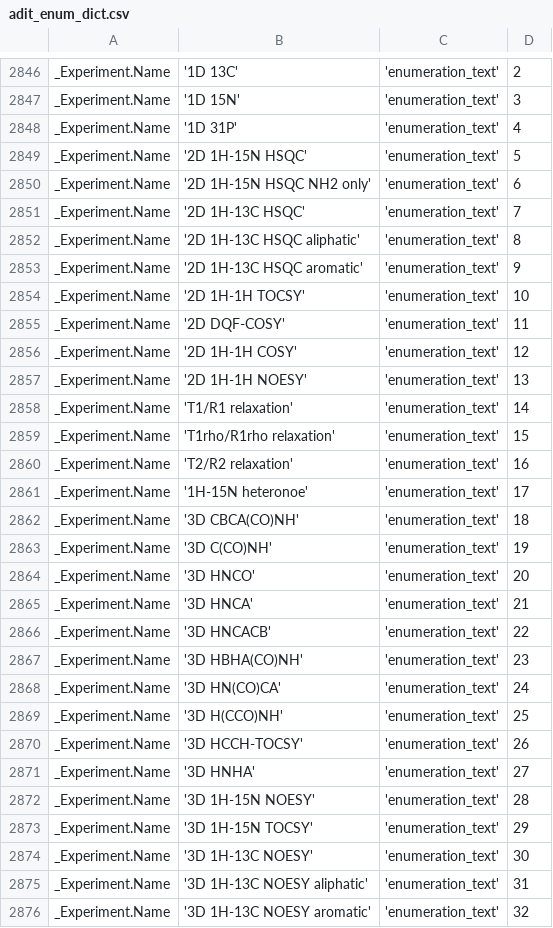
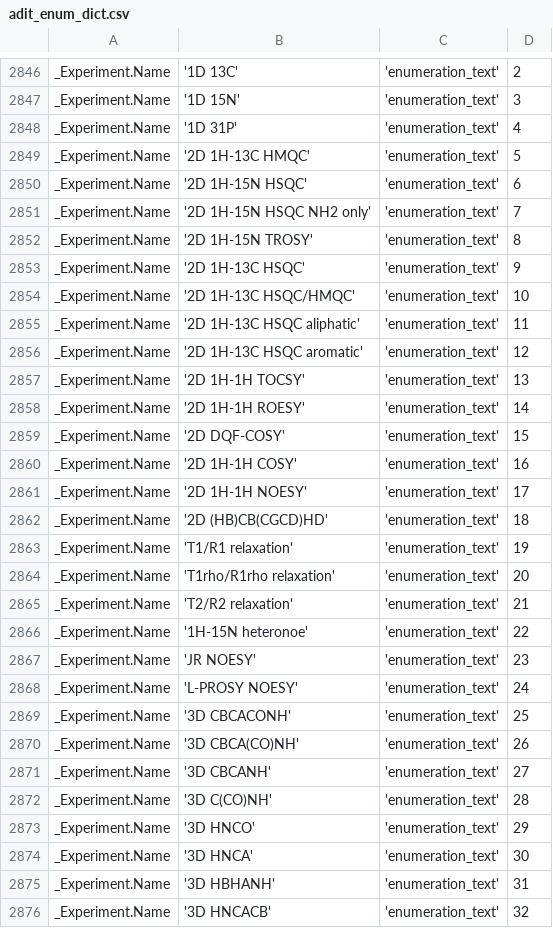
Before and after one commit to bmrb-io/nmr-star-dictionary, a CSV file: NMR-STAR/internal_106_distribution/adit_enum_dict.csv, drawn as a sheet; only a part is shown, gaps mark what is left out; the diff covers the shown part only.

```diff
--- a/NMR-STAR/internal_106_distribution/adit_enum_dict.csv
+++ b/NMR-STAR/internal_106_distribution/adit_enum_dict.csv
@@ -2848,29 +2848,29 @@ _Experiment.Name,'1D 15N','enumeration_text', 3,
 _Experiment.Name,'1D 31P','enumeration_text', 4,
-_Experiment.Name,'2D 1H-15N HSQC','enumeration_text', 5,
-_Experiment.Name,'2D 1H-15N HSQC NH2 only','enumeration_text', 6,
-_Experiment.Name,'2D 1H-13C HSQC','enumeration_text', 7,
-_Experiment.Name,'2D 1H-13C HSQC aliphatic','enumeration_text', 8,
-_Experiment.Name,'2D 1H-13C HSQC aromatic','enumeration_text', 9,
-_Experiment.Name,'2D 1H-1H TOCSY','enumeration_text', 10,
-_Experiment.Name,'2D DQF-COSY','enumeration_text', 11,
-_Experiment.Name,'2D 1H-1H COSY','enumeration_text', 12,
-_Experiment.Name,'2D 1H-1H NOESY','enumeration_text', 13,
-_Experiment.Name,'T1/R1 relaxation','enumeration_text', 14,
-_Experiment.Name,'T1rho/R1rho relaxation','enumeration_text', 15,
-_Experiment.Name,'T2/R2 relaxation','enumeration_text', 16,
-_Experiment.Name,'1H-15N heteronoe','enumeration_text', 17,
-_Experiment.Name,'3D CBCA(CO)NH','enumeration_text', 18,
-_Experiment.Name,'3D C(CO)NH','enumeration_text', 19,
-_Experiment.Name,'3D HNCO','enumeration_text', 20,
-_Experiment.Name,'3D HNCA','enumeration_text', 21,
-_Experiment.Name,'3D HNCACB','enumeration_text', 22,
-_Experiment.Name,'3D HBHA(CO)NH','enumeration_text', 23,
-_Experiment.Name,'3D HN(CO)CA','enumeration_text', 24,
-_Experiment.Name,'3D H(CCO)NH','enumeration_text', 25,
-_Experiment.Name,'3D HCCH-TOCSY','enumeration_text', 26,
-_Experiment.Name,'3D HNHA','enumeration_text', 27,
-_Experiment.Name,'3D 1H-15N NOESY','enumeration_text', 28,
-_Experiment.Name,'3D 1H-15N TOCSY','enumeration_text', 29,
-_Experiment.Name,'3D 1H-13C NOESY','enumeration_text', 30,
-_Experiment.Name,'3D 1H-13C NOESY aliphatic','enumeration_text', 31,
-_Experiment.Name,'3D 1H-13C NOESY aromatic','enumeration_text', 32,
+_Experiment.Name,'2D 1H-13C HMQC','enumeration_text', 5,
+_Experiment.Name,'2D 1H-15N HSQC','enumeration_text', 6,
+_Experiment.Name,'2D 1H-15N HSQC NH2 only','enumeration_text', 7,
+_Experiment.Name,'2D 1H-15N TROSY','enumeration_text', 8,
+_Experiment.Name,'2D 1H-13C HSQC','enumeration_text', 9,
+_Experiment.Name,'2D 1H-13C HSQC/HMQC','enumeration_text', 10,
+_Experiment.Name,'2D 1H-13C HSQC aliphatic','enumeration_text', 11,
+_Experiment.Name,'2D 1H-13C HSQC aromatic','enumeration_text', 12,
+_Experiment.Name,'2D 1H-1H TOCSY','enumeration_text', 13,
+_Experiment.Name,'2D 1H-1H ROESY','enumeration_text', 14,
+_Experiment.Name,'2D DQF-COSY','enumeration_text', 15,
+_Experiment.Name,'2D 1H-1H COSY','enumeration_text', 16,
+_Experiment.Name,'2D 1H-1H NOESY','enumeration_text', 17,
+_Experiment.Name,'2D (HB)CB(CGCD)HD','enumeration_text', 18,
+_Experiment.Name,'T1/R1 relaxation','enumeration_text', 19,
+_Experiment.Name,'T1rho/R1rho relaxation','enumeration_text', 20,
+_Experiment.Name,'T2/R2 relaxation','enumeration_text', 21,
+_Experiment.Name,'1H-15N heteronoe','enumeration_text', 22,
+_Experiment.Name,'JR NOESY','enumeration_text', 23,
+_Experiment.Name,'L-PROSY NOESY','enumeration_text', 24,
+_Experiment.Name,'3D CBCACONH','enumeration_text', 25,
+_Experiment.Name,'3D CBCA(CO)NH','enumeration_text', 26,
+_Experiment.Name,'3D CBCANH','enumeration_text', 27,
+_Experiment.Name,'3D C(CO)NH','enumeration_text', 28,
+_Experiment.Name,'3D HNCO','enumeration_text', 29,
+_Experiment.Name,'3D HNCA','enumeration_text', 30,
+_Experiment.Name,'3D HBHANH','enumeration_text', 31,
+_Experiment.Name,'3D HNCACB','enumeration_text', 32,
```
Also changed, not shown: 24 added rows and 32 edited cells elsewhere in this file, NMR-STAR/internal_106_distribution/adit_cat_grp_i.csv, NMR-STAR/internal_106_distribution/adit_enum_dtl.csv, 27 other files.
